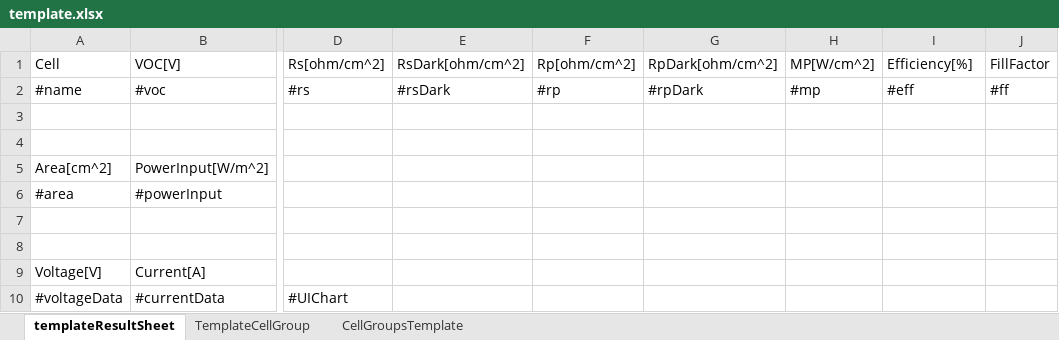
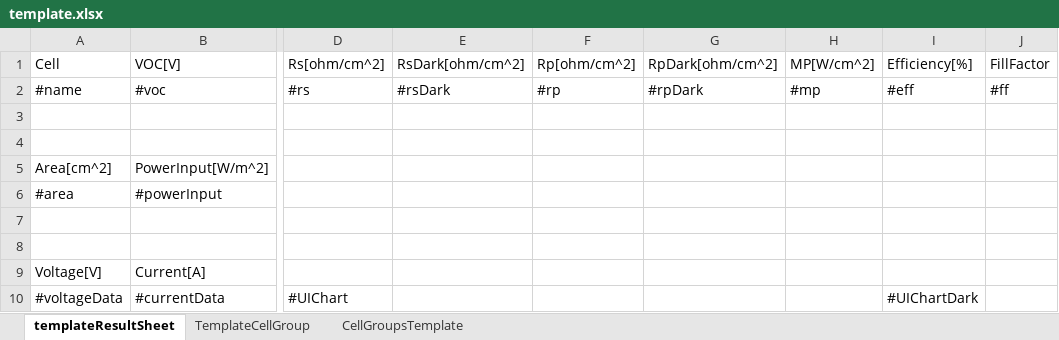
Before and after one commit to freelancer1845/at.sunplugged.celldatabaseV2, an Excel workbook: features/at.sunplugged.celldatabaseV2.feature/rootfiles/excelTemplate/template.xlsx, sheet templateResultSheet, drawn as a sheet; only a part is shown, gaps mark what is left out; values as stored, in another font and other column widths than the file's, no borders; the diff names each change by its address in the sheet, - before the commit and + after, or states it on an @@ line.

Commit message:
Added local plot for datasets and groups. Added dark data plot

```diff
--- a/features/at.sunplugged.celldatabaseV2.feature/rootfiles/excelTemplate/template.xlsx (sheet templateResultSheet)
+++ b/features/at.sunplugged.celldatabaseV2.feature/rootfiles/excelTemplate/template.xlsx (sheet templateResultSheet)
-I10: (empty)
+I10: #UIChartDark
```
Also changed, not shown: 9 other files.
